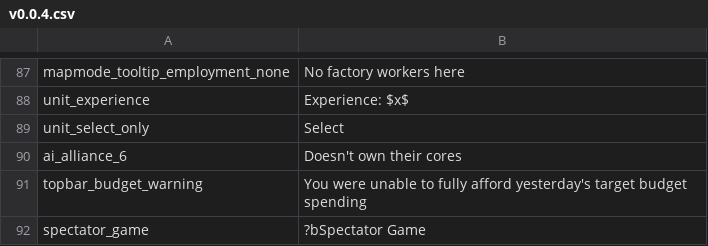
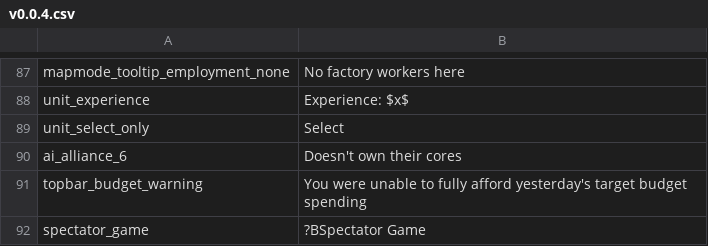
Before and after one commit to Nivaturimika/Katerina-Engine, a CSV file: assets/localisation/en_US/v0.0.4.csv, drawn as a sheet; only a part is shown, gaps mark what is left out.

Commit message:
fix

```diff
--- a/assets/localisation/en_US/v0.0.4.csv
+++ b/assets/localisation/en_US/v0.0.4.csv
@@ -91,2 +91,2 @@ ai_alliance_6;Doesn't own their cores
 topbar_budget_warning;You were unable to fully afford yesterday's target budget spending
-spectator_game;?bSpectator Game
+spectator_game;?BSpectator Game
```
